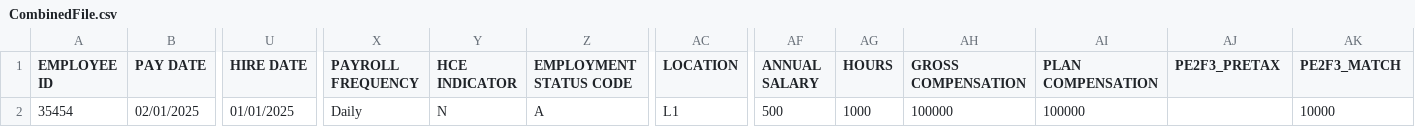
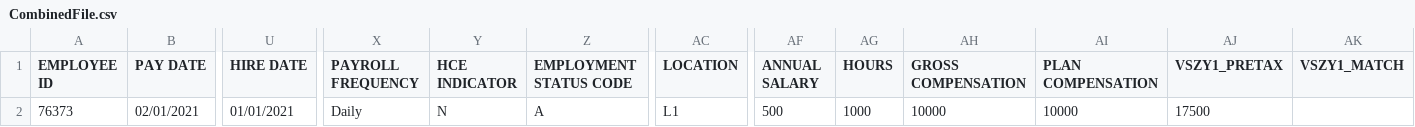
Before and after one commit to Partha-007/congruent-core-api-uat-automation, a CSV file: Loan/Templates/CombinedFile.csv, drawn as a sheet; only a part is shown, gaps mark what is left out; removed rows and columns are numbered as before the commit, all else as after; rows hold the shown columns only; the diff names each change by its address in the sheet, - before the commit and + after, or states it on an @@ line.

```diff
--- a/Loan/Templates/CombinedFile.csv
+++ b/Loan/Templates/CombinedFile.csv
-AJ1: PE2F3_PRETAX
+AJ1: VSZY1_PRETAX
-AK1: PE2F3_MATCH
+AK1: VSZY1_MATCH
-row 2: 35454 | 02/01/2025 | 01/01/2025 | Daily | N | A | L1 | 500 | 1000 | 100000 | 100000 |  | 10000
+row 2: 76373 | 02/01/2021 | 01/01/2021 | Daily | N | A | L1 | 500 | 1000 | 10000 | 10000 | 17500
```
Also changed, not shown: Loan/Templates/LoanRepayment.csv, 22 other files.
